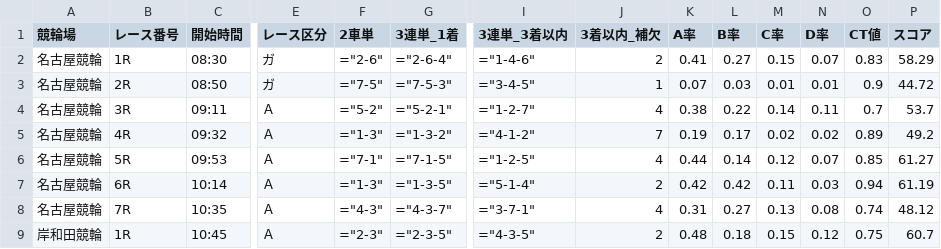
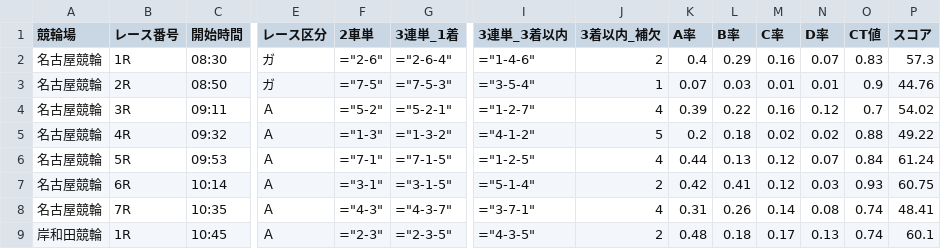
Before and after one commit to ama04149/keirin-ai, a CSV file: keirin_race_summary.csv, drawn as a sheet; only a part is shown, gaps mark what is left out; the diff covers the shown part only; the diff names each change by its address in the sheet, - before the commit and + after, or states it on an @@ line.

Commit message:
Data update: 2025-08-27 12:13

```diff
--- a/keirin_race_summary.csv
+++ b/keirin_race_summary.csv
-K2 (A率): 0.41
+K2 (A率): 0.4
-L2 (B率): 0.27
+L2 (B率): 0.29
-M2 (C率): 0.15
+M2 (C率): 0.16
-P2 (スコア): 58.29
+P2 (スコア): 57.3
-I3 (3連単_3着以内): ="3-4-5"
+I3 (3連単_3着以内): ="3-5-4"
-P3 (スコア): 44.72
+P3 (スコア): 44.76
-K4 (A率): 0.38
+K4 (A率): 0.39
-M4 (C率): 0.14
+M4 (C率): 0.16
-N4 (D率): 0.11
+N4 (D率): 0.12
-P4 (スコア): 53.7
+P4 (スコア): 54.02
-J5 (3着以内_補欠): 7
+J5 (3着以内_補欠): 5
-K5 (A率): 0.19
+K5 (A率): 0.2
-L5 (B率): 0.17
+L5 (B率): 0.18
-O5 (CT値): 0.89
+O5 (CT値): 0.88
-P5 (スコア): 49.2
+P5 (スコア): 49.22
-L6 (B率): 0.14
+L6 (B率): 0.13
-O6 (CT値): 0.85
+O6 (CT値): 0.84
-P6 (スコア): 61.27
+P6 (スコア): 61.24
-F7 (2車単): ="1-3"
+F7 (2車単): ="3-1"
-G7 (3連単_1着): ="1-3-5"
+G7 (3連単_1着): ="3-1-5"
-L7 (B率): 0.42
+L7 (B率): 0.41
-M7 (C率): 0.11
+M7 (C率): 0.12
-O7 (CT値): 0.94
+O7 (CT値): 0.93
-P7 (スコア): 61.19
+P7 (スコア): 60.75
-L8 (B率): 0.27
+L8 (B率): 0.26
-M8 (C率): 0.13
+M8 (C率): 0.14
-P8 (スコア): 48.12
+P8 (スコア): 48.41
-M9 (C率): 0.15
+M9 (C率): 0.17
-N9 (D率): 0.12
+N9 (D率): 0.13
-O9 (CT値): 0.75
+O9 (CT値): 0.74
-P9 (スコア): 60.7
+P9 (スコア): 60.1
```
Also changed, not shown: 32 edited cells elsewhere in this file, keirin_race_summary2.csv, keirin_race_summary4.csv, 1 other file.
